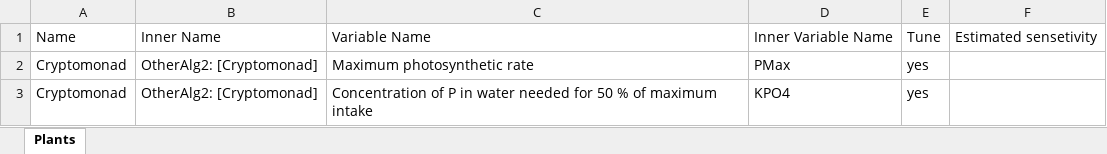
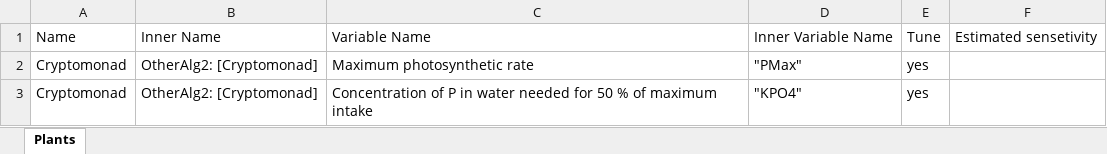
Before and after one commit to ivry216/AquatoxBasedOptimization, an Excel workbook: JupyterNotebooks/variables.xlsx, sheet Plants, drawn as a sheet; values as stored, in another font and other column widths than the file's, no borders; the diff names each change by its address in the sheet, - before the commit and + after, or states it on an @@ line.

Commit message:
Update excel file by adding quotation marks

```diff
--- a/JupyterNotebooks/variables.xlsx (sheet Plants)
+++ b/JupyterNotebooks/variables.xlsx (sheet Plants)
-D2: PMax
+D2: "PMax"
-D3: KPO4
+D3: "KPO4"
```
